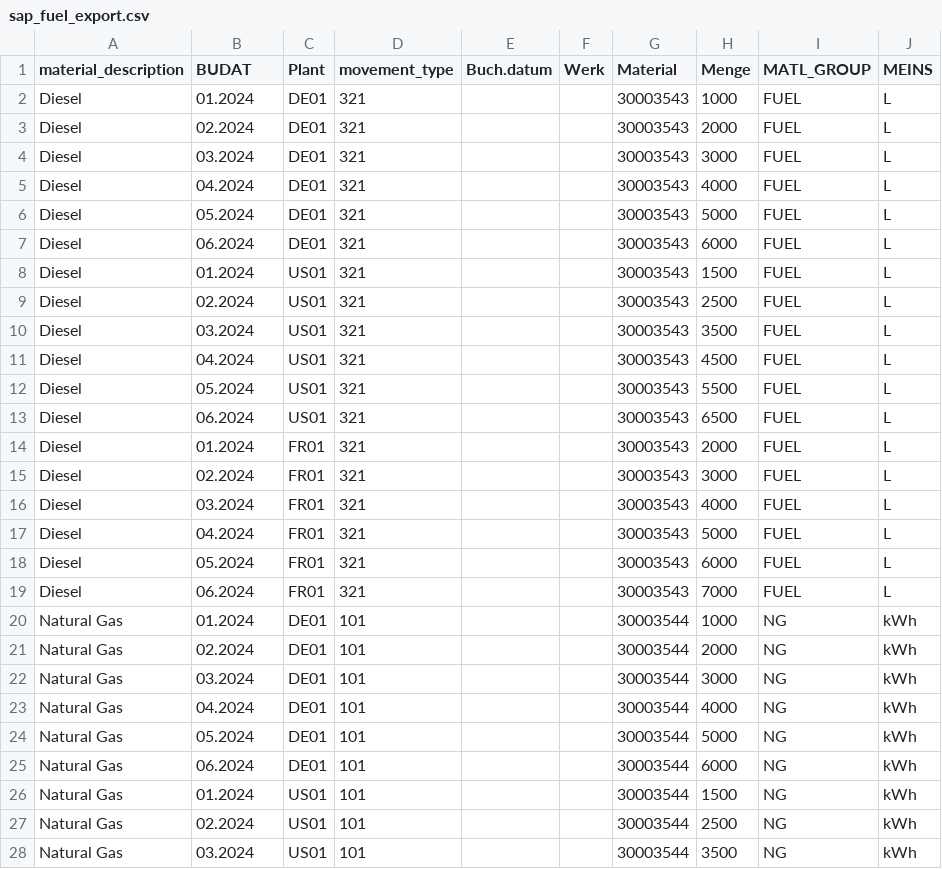
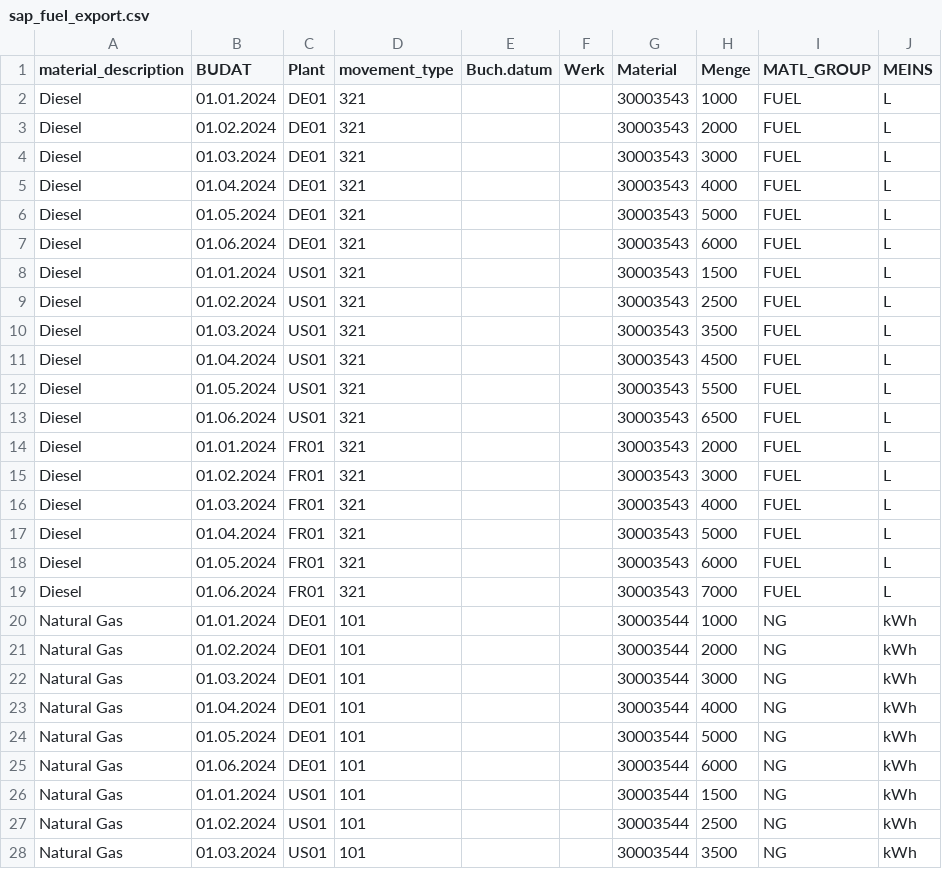
Before and after one commit to larscherry/ESG, a CSV file: sample_data/sap_fuel_export.csv, drawn as a sheet; only a part is shown; the diff covers the shown part only.

Commit message:
Production hardening: fix all 13 audit findings
CRITICAL:
- Remove hardcoded creds from Login.tsx
- Remove token-from-URL in App.tsx
- Switch from localStorage tokens to session auth (httpOnly cookies)
- Enable Django password validators
- Remove sample_data from STATICFILES_DIRS
- Raise RuntimeError if DJANGO_SECRET_KEY missing

HIGH:
- Stream CSV upload in batches of 500 (no full file load into memory)
- Add pg_dump instructions
- Record old/new status in audit log changes field

MEDIUM:
- 20 new integration tests (auth, multi-tenant, upload, bulk_action)
- Add PostgreSQL 16 service container to CI
- Note Render cold-start limitation

ADDITIONAL:
- UserProfile model + migration for true multi-tenant isolation
- OrganizationMiddleware to auto-scope queries by user org
- CSRF/logout endpoints
- APPEND_SLASH=False for SPA compat
- timezone.now() instead of datetime.now()

```diff
--- a/sample_data/sap_fuel_export.csv
+++ b/sample_data/sap_fuel_export.csv
@@ -1,28 +1,28 @@
 material_description,BUDAT,Plant,movement_type,Buch.datum,Werk,Material,Menge,MATL_GROUP,MEINS
-Diesel,01.2024,DE01,321,,,30003543,1000,FUEL,L
-Diesel,02.2024,DE01,321,,,30003543,2000,FUEL,L
-Diesel,03.2024,DE01,321,,,30003543,3000,FUEL,L
-Diesel,04.2024,DE01,321,,,30003543,4000,FUEL,L
-Diesel,05.2024,DE01,321,,,30003543,5000,FUEL,L
-Diesel,06.2024,DE01,321,,,30003543,6000,FUEL,L
-Diesel,01.2024,US01,321,,,30003543,1500,FUEL,L
-Diesel,02.2024,US01,321,,,30003543,2500,FUEL,L
-Diesel,03.2024,US01,321,,,30003543,3500,FUEL,L
-Diesel,04.2024,US01,321,,,30003543,4500,FUEL,L
-Diesel,05.2024,US01,321,,,30003543,5500,FUEL,L
-Diesel,06.2024,US01,321,,,30003543,6500,FUEL,L
-Diesel,01.2024,FR01,321,,,30003543,2000,FUEL,L
-Diesel,02.2024,FR01,321,,,30003543,3000,FUEL,L
-Diesel,03.2024,FR01,321,,,30003543,4000,FUEL,L
-Diesel,04.2024,FR01,321,,,30003543,5000,FUEL,L
-Diesel,05.2024,FR01,321,,,30003543,6000,FUEL,L
-Diesel,06.2024,FR01,321,,,30003543,7000,FUEL,L
-Natural Gas,01.2024,DE01,101,,,30003544,1000,NG,kWh
-Natural Gas,02.2024,DE01,101,,,30003544,2000,NG,kWh
-Natural Gas,03.2024,DE01,101,,,30003544,3000,NG,kWh
-Natural Gas,04.2024,DE01,101,,,30003544,4000,NG,kWh
-Natural Gas,05.2024,DE01,101,,,30003544,5000,NG,kWh
-Natural Gas,06.2024,DE01,101,,,30003544,6000,NG,kWh
-Natural Gas,01.2024,US01,101,,,30003544,1500,NG,kWh
-Natural Gas,02.2024,US01,101,,,30003544,2500,NG,kWh
-Natural Gas,03.2024,US01,101,,,30003544,3500,NG,kWh
+Diesel,01.01.2024,DE01,321,,,30003543,1000,FUEL,L
+Diesel,01.02.2024,DE01,321,,,30003543,2000,FUEL,L
+Diesel,01.03.2024,DE01,321,,,30003543,3000,FUEL,L
+Diesel,01.04.2024,DE01,321,,,30003543,4000,FUEL,L
+Diesel,01.05.2024,DE01,321,,,30003543,5000,FUEL,L
+Diesel,01.06.2024,DE01,321,,,30003543,6000,FUEL,L
+Diesel,01.01.2024,US01,321,,,30003543,1500,FUEL,L
+Diesel,01.02.2024,US01,321,,,30003543,2500,FUEL,L
+Diesel,01.03.2024,US01,321,,,30003543,3500,FUEL,L
+Diesel,01.04.2024,US01,321,,,30003543,4500,FUEL,L
+Diesel,01.05.2024,US01,321,,,30003543,5500,FUEL,L
+Diesel,01.06.2024,US01,321,,,30003543,6500,FUEL,L
+Diesel,01.01.2024,FR01,321,,,30003543,2000,FUEL,L
+Diesel,01.02.2024,FR01,321,,,30003543,3000,FUEL,L
+Diesel,01.03.2024,FR01,321,,,30003543,4000,FUEL,L
+Diesel,01.04.2024,FR01,321,,,30003543,5000,FUEL,L
+Diesel,01.05.2024,FR01,321,,,30003543,6000,FUEL,L
+Diesel,01.06.2024,FR01,321,,,30003543,7000,FUEL,L
+Natural Gas,01.01.2024,DE01,101,,,30003544,1000,NG,kWh
+Natural Gas,01.02.2024,DE01,101,,,30003544,2000,NG,kWh
+Natural Gas,01.03.2024,DE01,101,,,30003544,3000,NG,kWh
+Natural Gas,01.04.2024,DE01,101,,,30003544,4000,NG,kWh
+Natural Gas,01.05.2024,DE01,101,,,30003544,5000,NG,kWh
+Natural Gas,01.06.2024,DE01,101,,,30003544,6000,NG,kWh
+Natural Gas,01.01.2024,US01,101,,,30003544,1500,NG,kWh
+Natural Gas,01.02.2024,US01,101,,,30003544,2500,NG,kWh
+Natural Gas,01.03.2024,US01,101,,,30003544,3500,NG,kWh
```
Also changed, not shown: 81 edited cells elsewhere in this file, 17 other files.
